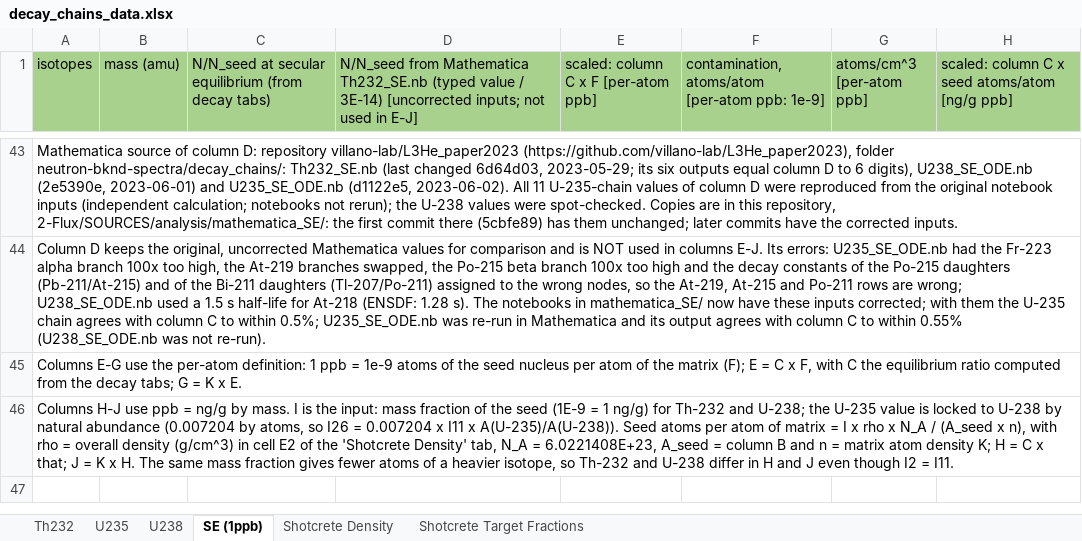
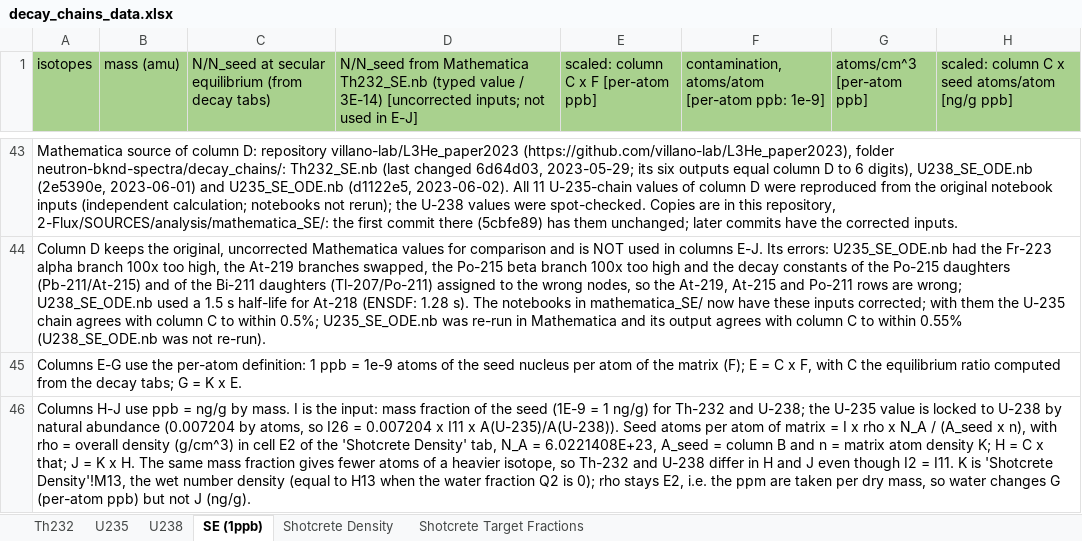
Before and after one commit to villano-lab/n-elec-scattering, an Excel workbook: 2-Flux/SOURCES/analysis/decay_chains_data.xlsx, sheet SE (1ppb), drawn as a sheet; only a part is shown, gaps mark what is left out; values as stored, in another font and other column widths than the file's, no borders; the diff names each change by its address in the sheet, - before the commit and + after, or states it on an @@ line.

```diff
--- a/2-Flux/SOURCES/analysis/decay_chains_data.xlsx (sheet SE (1ppb))
+++ b/2-Flux/SOURCES/analysis/decay_chains_data.xlsx (sheet SE (1ppb))
-A46 (isotopes): …= I11.
+A46 (isotopes): …= I11. K is 'Shotcrete Density'!M13, the wet number density (equal to H13 when the water fraction Q2 is 0); rho stays E2, i.e. the ppm are taken per dry mass, so water changes G (per-atom ppb) but not J (ng/g).
```
Also changed, not shown: sheet Shotcrete Density, formulas that keep their value, 1 other file.
